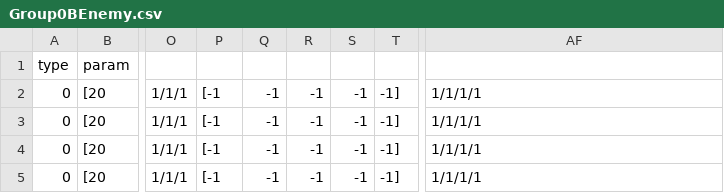
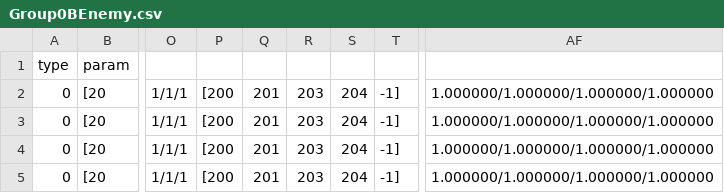
Before and after one commit to kbc15gc/game, a CSV file: game/Decide/Decide/Asset/Data/GroupData/Group0BEnemy.csv, drawn as a sheet; only a part is shown, gaps mark what is left out; the diff names each change by its address in the sheet, - before the commit and + after, or states it on an @@ line.

```diff
--- a/game/Decide/Decide/Asset/Data/GroupData/Group0BEnemy.csv
+++ b/game/Decide/Decide/Asset/Data/GroupData/Group0BEnemy.csv
-P2:P5: [-1
+P2:P5: [200
-Q2:Q5: -1
+Q2:Q5: 201
-R2:R5: -1
+R2:R5: 203
-S2:S5: -1
+S2:S5: 204
-AF2:AF5: 1/1/1/1
+AF2:AF5: 1.000000/1.000000/1.000000/1.000000
```
Also changed, not shown: game/Decide/Decide/Asset/Data/GroupData/Group0CEnemy.csv, game/Decide/Decide/Asset/Data/GroupData/Group1CEnemy.csv, 8 other files.
